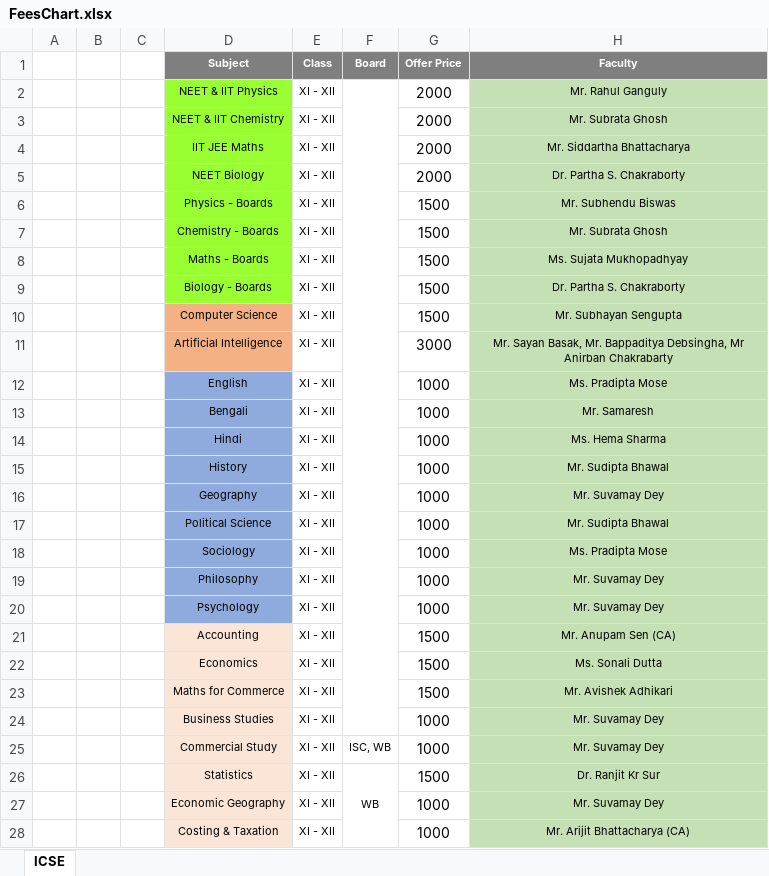
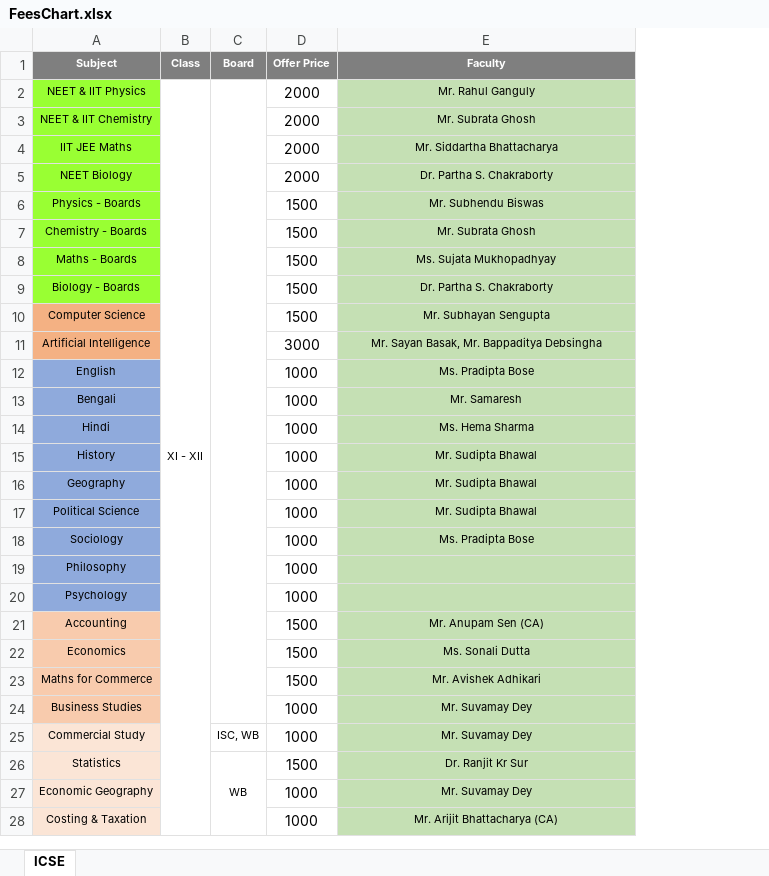
Before and after one commit to anodiamadm/Docs, an Excel workbook: Offline/BusinessManagement/Marketing/FeesChart.xlsx, sheet ICSE, drawn as a sheet; only a part is shown; values as stored, in another font and other column widths than the file's, no borders; removed rows and columns are numbered as before the commit, all else as after; the diff covers the shown part only; the diff names each change by its address in the sheet, - before the commit and + after, or states it on an @@ line.

```diff
--- a/Offline/BusinessManagement/Marketing/FeesChart.xlsx (sheet ICSE)
+++ b/Offline/BusinessManagement/Marketing/FeesChart.xlsx (sheet ICSE)
-column A, empty
-column B, empty
-column C, empty
+B2:B31 merged
-B3:B28 (Class): XI - XII
+B3:B28 (Class): (empty)
-E11 (Faculty): …Mr. Bappaditya Debsingha, Mr Anirban Chakrabarty
+E11 (Faculty): …Mr. Bappaditya Debsingha
-E12 (Faculty): Ms. Pradipta Mose
+E12 (Faculty): Ms. Pradipta Bose
-E16 (Faculty): Mr. Suvamay Dey
+E16 (Faculty): Mr. Sudipta Bhawal
-E18 (Faculty): Ms. Pradipta Mose
+E18 (Faculty): Ms. Pradipta Bose
-E19:E20 (Faculty): Mr. Suvamay Dey
+E19:E20 (Faculty): (empty)
-A21:A24 fill: #FBE5D6
+A21:A24 fill: #F8CBAD
```
Also changed, not shown: 10 added rows, 7 removed rows, 31 edited cells, cell formats and merged cells elsewhere in this sheet, Offline/BusinessManagement/ProfitabilityV2.xlsx.
